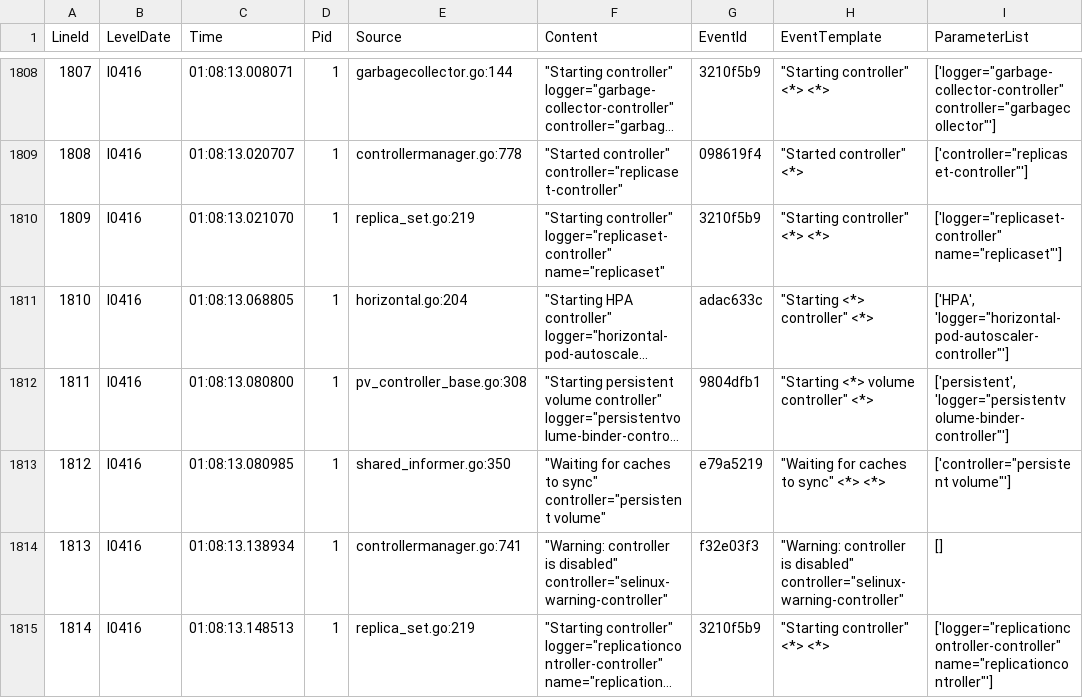
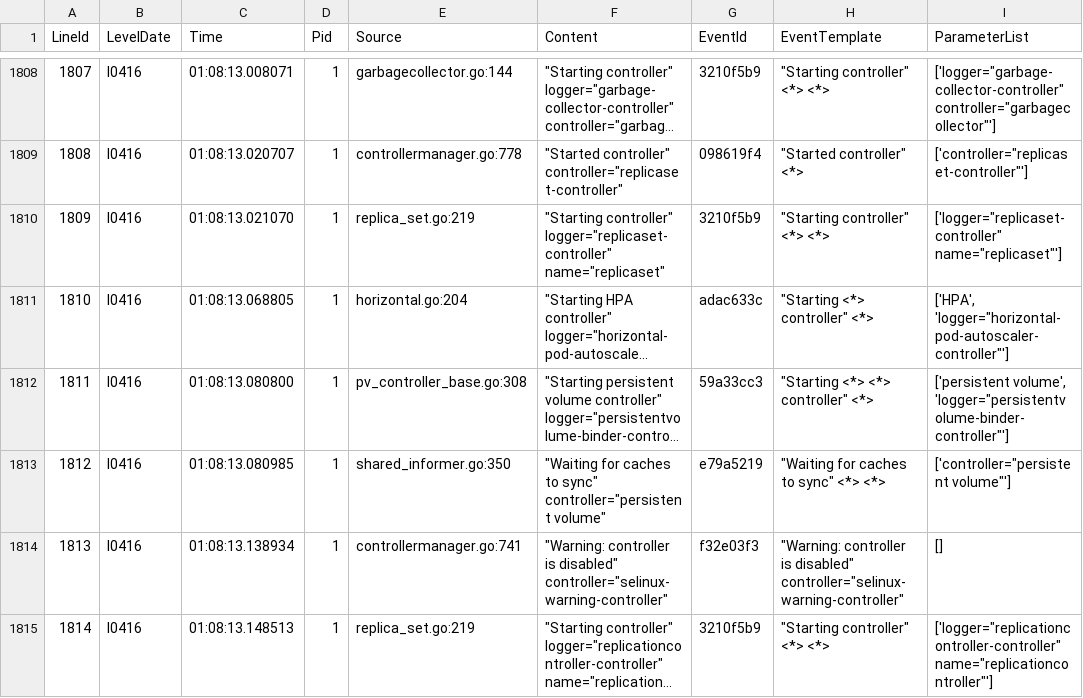
Before and after one commit to kevinkarl03/thesis, a CSV file: Benchmark_results/Drain_results/Welkin_2k.log_structured.csv, drawn as a sheet; only a part is shown, gaps mark what is left out; long unchanged cells end in …; the diff covers the shown part only; the diff names each change by its address in the sheet, - before the commit and + after, or states it on an @@ line.

```diff
--- a/Benchmark_results/Drain_results/Welkin_2k.log_structured.csv
+++ b/Benchmark_results/Drain_results/Welkin_2k.log_structured.csv
-G1812 (EventId): 9804dfb1
+G1812 (EventId): 59a33cc3
-H1812 (EventTemplate): "Starting <*> volume controller" <*>
+H1812 (EventTemplate): "Starting <*> <*> controller" <*>
-I1812 (ParameterList): ['persistent', 'logger="persistentvolume-binder-controller"']
+I1812 (ParameterList): ['persistent volume', 'logger="persistentvolume-binder-controller"']
```
Also changed, not shown: 66 edited cells elsewhere in this file, Benchmark_results/Drain_results/Welkin_2k.log_templates.csv, Benchmark_results/Drain_results/Welkin_2k_v2.log_structured.csv, 9 other files.
